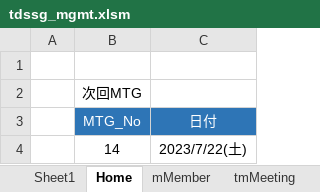
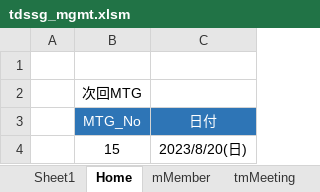
Before and after one commit to iwao-synapse/TDSSG_MGMT, an Excel workbook: system/tdssg_mgmt.xlsm, sheet Home, drawn as a sheet; values as stored, in another font and other column widths than the file's, no borders; charts and pictures not drawn; removed rows and columns are numbered as before the commit, all else as after; the diff names each change by its address in the sheet, - before the commit and + after, or states it on an @@ line.

```diff
--- a/system/tdssg_mgmt.xlsm (sheet Home)
+++ b/system/tdssg_mgmt.xlsm (sheet Home)
-row 4:  | 14 | 2023/7/22(土)
+row 4:  | 15 | 2023/8/20(日)
```
Also changed, not shown: sheet tMtgDatePick, sheet tRoster, sheet tmMtgDateNom, sheet tMtgDatePickEntry_d, 1 other file.
